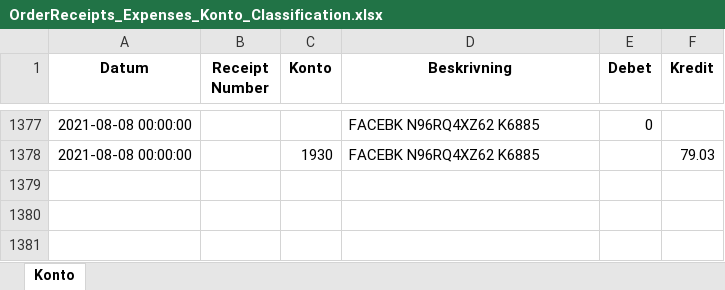
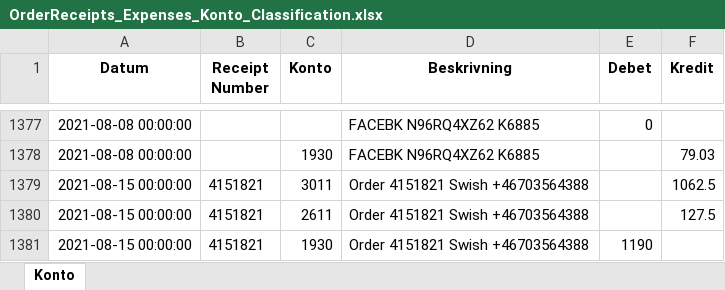
Before and after one commit to indbox/indbox.github.io, an Excel workbook: finance/OrderReceipts_Expenses_Konto_Classification.xlsx, sheet Konto, drawn as a sheet; only a part is shown, gaps mark what is left out; values as stored, in another font and other column widths than the file's, no borders; the diff names each change by its address in the sheet, - before the commit and + after, or states it on an @@ line.

Commit message:
OrderReceipts_Expenses_Konto_Classification.xlsx/OrderReceipts_Expenses_Konto_Classification.csv: Entered 3 new rows for week ending 2021-08-15 (total 1380 rows)

```diff
--- a/finance/OrderReceipts_Expenses_Konto_Classification.xlsx (sheet Konto)
+++ b/finance/OrderReceipts_Expenses_Konto_Classification.xlsx (sheet Konto)
+row 1379: 2021-08-15 00:00:00 | 4151821 | 3011 | Order 4151821 Swish +46703564388 |  | 1062.5
+row 1380: 2021-08-15 00:00:00 | 4151821 | 2611 | Order 4151821 Swish +46703564388 |  | 127.5
+row 1381: 2021-08-15 00:00:00 | 4151821 | 1930 | Order 4151821 Swish +46703564388 | 1190
```
Also changed, not shown: 1 other file.
